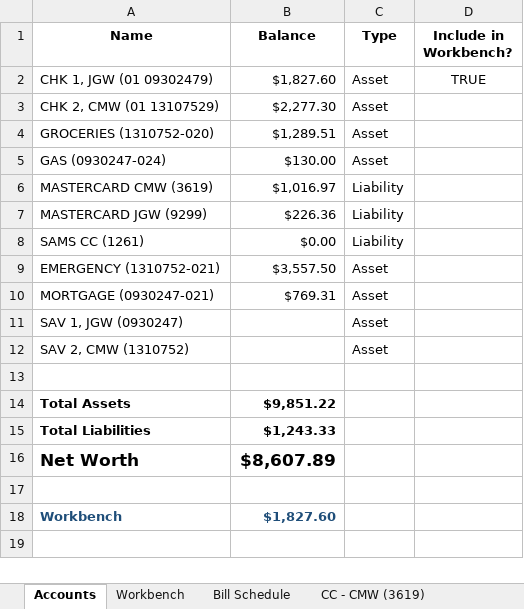
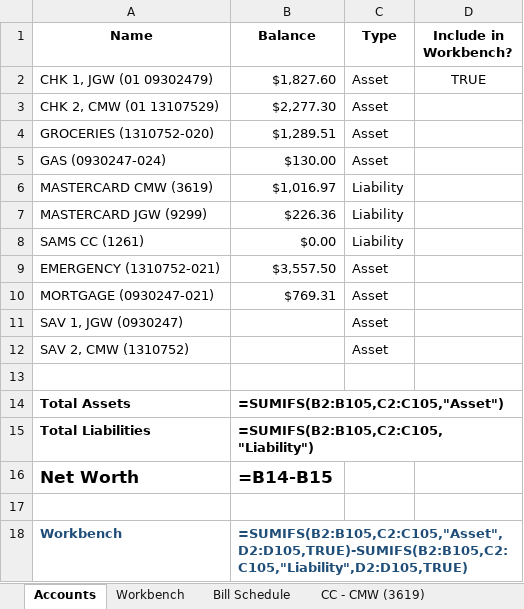
Before and after one commit to Cmwilson05/budget-manager, an Excel workbook: budget-manager.xlsx, sheet Accounts, drawn as a sheet; values as stored, in another font and other column widths than the file's, no borders; formulas without a stored value are shown as written; charts and pictures and conditional formats and table styles not drawn; the diff names each change by its address in the sheet, - before the commit and + after, or states it on an @@ line.

```diff
--- a/budget-manager.xlsx (sheet Accounts)
+++ b/budget-manager.xlsx (sheet Accounts)
-B14 (Balance): $9,851.22
+B14 (Balance): =SUMIFS(B2:B105,C2:C105,"Asset")
-B15 (Balance): $1,243.33
+B15 (Balance): =SUMIFS(B2:B105,C2:C105,"Liability")
-B16 (Balance): $8,607.89
+B16 (Balance): =B14-B15
-B18 (Balance): $1,827.60
+B18 (Balance): =SUMIFS(B2:B105,C2:C105,"Asset",D2:D105,TRUE)-SUMIFS(B2:B105,C2:C105,"Liability",D2:D105,TRUE)
```
Also changed, not shown: sheet Workbench, sheet CC - JGW (9299), sheet CC - SAMS (1261), sheet CC - CMW (3619), sheet Bill Schedule, charts or pictures, 1 other file.
